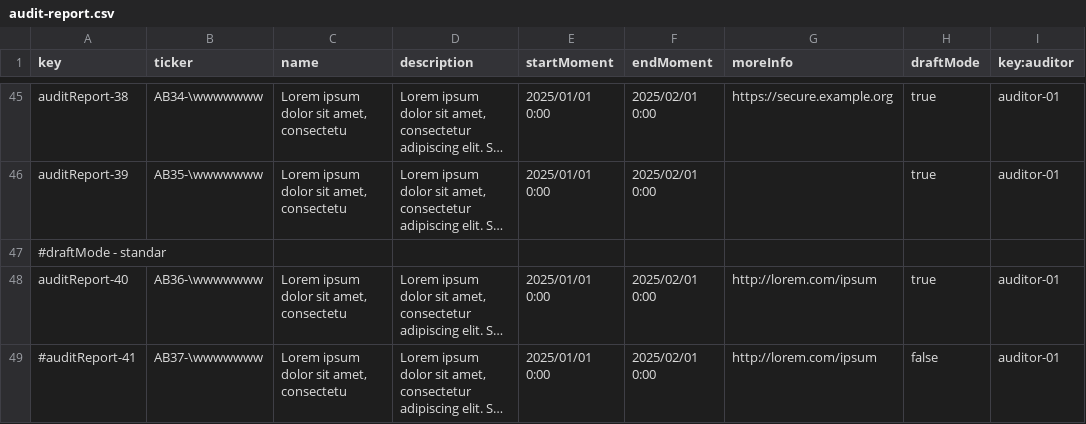
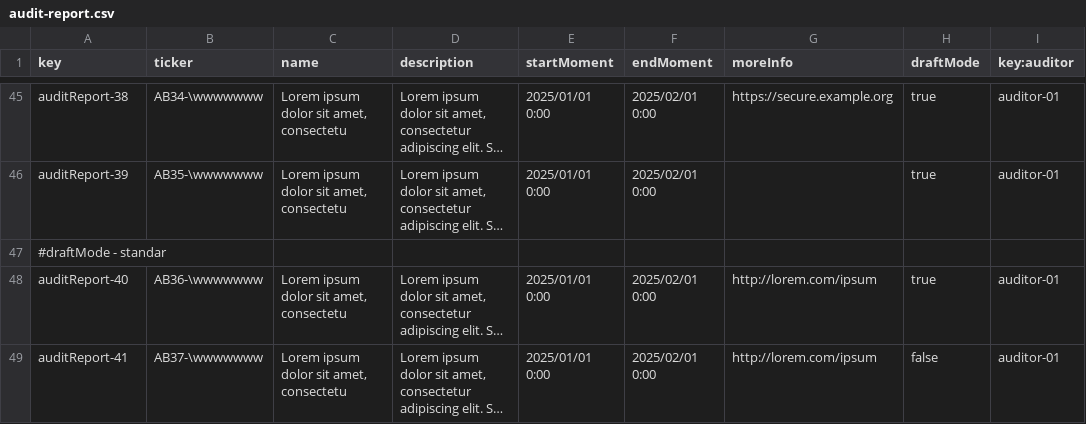
Before and after one commit to G058-DP2/Acme-Starters, a CSV file: src/main/resources/WEB-INF/data/sample/batch-01/audit-report.csv, drawn as a sheet; only a part is shown, gaps mark what is left out; long unchanged cells end in …; the diff names each change by its address in the sheet, - before the commit and + after, or states it on an @@ line.

```diff
--- a/src/main/resources/WEB-INF/data/sample/batch-01/audit-report.csv
+++ b/src/main/resources/WEB-INF/data/sample/batch-01/audit-report.csv
-A49 (key): #auditReport-41
+A49 (key): auditReport-41
```
Also changed, not shown: 1 other file.
